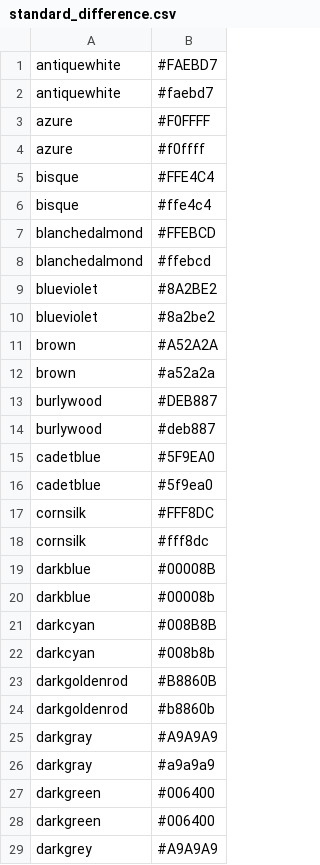
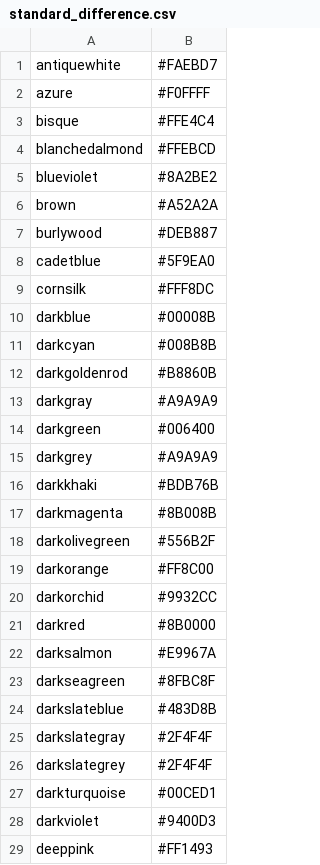
Before and after one commit to color-snake/colorsnake_obsidian, a CSV file: Color Lists/standards/standard_difference.csv, drawn as a sheet; only a part is shown; the shorter side is filled out with more unchanged rows; the diff covers the shown part only.

Commit message:
difference

```diff
--- a/Color Lists/standards/standard_difference.csv
+++ b/Color Lists/standards/standard_difference.csv
@@ -1,28 +1,14 @@
 antiquewhite,#FAEBD7
-antiquewhite,#faebd7
 azure,#F0FFFF
-azure,#f0ffff
 bisque,#FFE4C4
-bisque,#ffe4c4
 blanchedalmond,#FFEBCD
-blanchedalmond,#ffebcd
 blueviolet,#8A2BE2
-blueviolet,#8a2be2
 brown,#A52A2A
-brown,#a52a2a
 burlywood,#DEB887
-burlywood,#deb887
 cadetblue,#5F9EA0
-cadetblue,#5f9ea0
 cornsilk,#FFF8DC
-cornsilk,#fff8dc
 darkblue,#00008B
-darkblue,#00008b
 darkcyan,#008B8B
-darkcyan,#008b8b
 darkgoldenrod,#B8860B
-darkgoldenrod,#b8860b
 darkgray,#A9A9A9
-darkgray,#a9a9a9
-darkgreen,#006400
 darkgreen,#006400
```
Also changed, not shown: 73 removed rows elsewhere in this file, Color Lists/standards/x11.csv.
